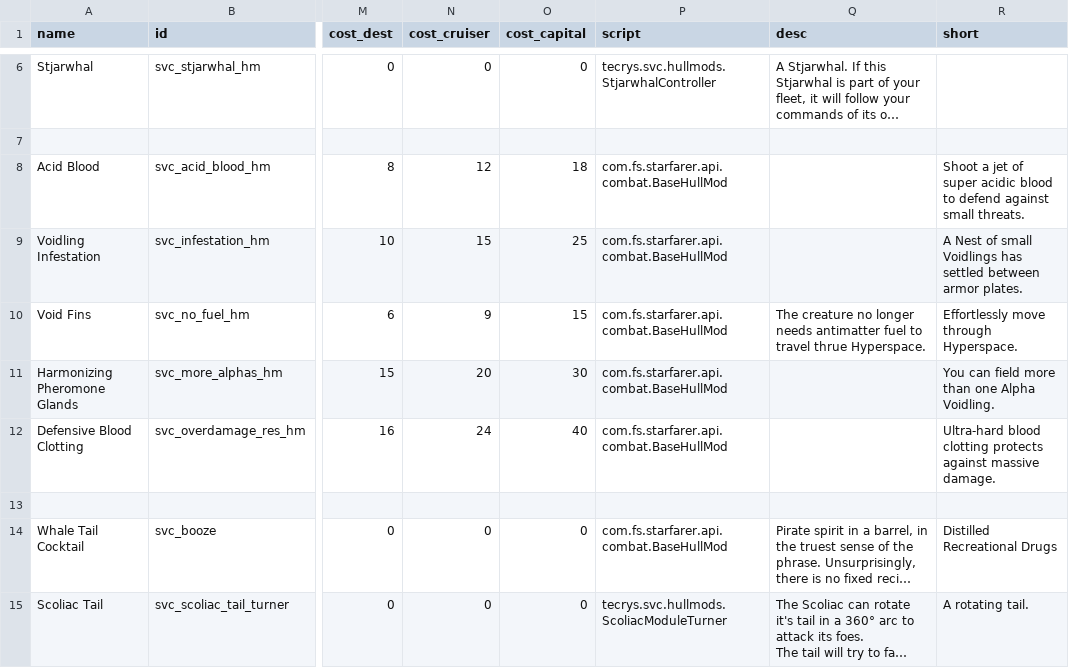
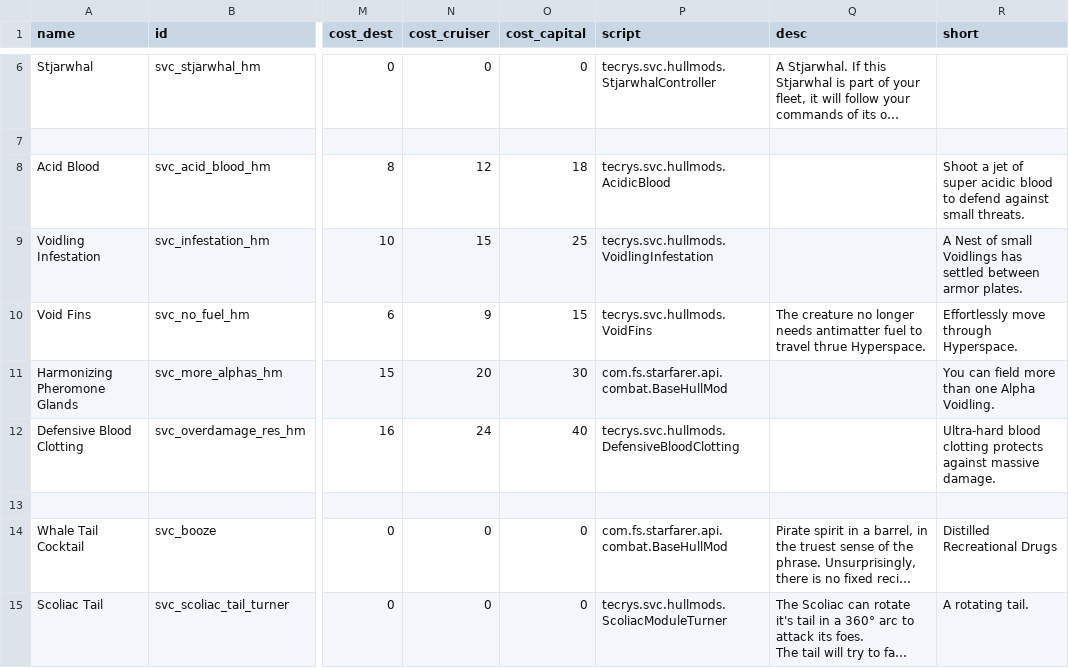
Before and after one commit to DesperatePeter/starsector-symbiotic-void-creatures, a CSV file: data/hullmods/hull_mods.csv, drawn as a sheet; only a part is shown, gaps mark what is left out; long unchanged cells end in …; the diff names each change by its address in the sheet, - before the commit and + after, or states it on an @@ line.

Commit message:
feat: add hullmod scripts to csv

```diff
--- a/data/hullmods/hull_mods.csv
+++ b/data/hullmods/hull_mods.csv
-P8 (script): com.fs.starfarer.api.combat.BaseHullMod
+P8 (script): tecrys.svc.hullmods.AcidicBlood
-P9 (script): com.fs.starfarer.api.combat.BaseHullMod
+P9 (script): tecrys.svc.hullmods.VoidlingInfestation
-P10 (script): com.fs.starfarer.api.combat.BaseHullMod
+P10 (script): tecrys.svc.hullmods.VoidFins
-P12 (script): com.fs.starfarer.api.combat.BaseHullMod
+P12 (script): tecrys.svc.hullmods.DefensiveBloodClotting
```
